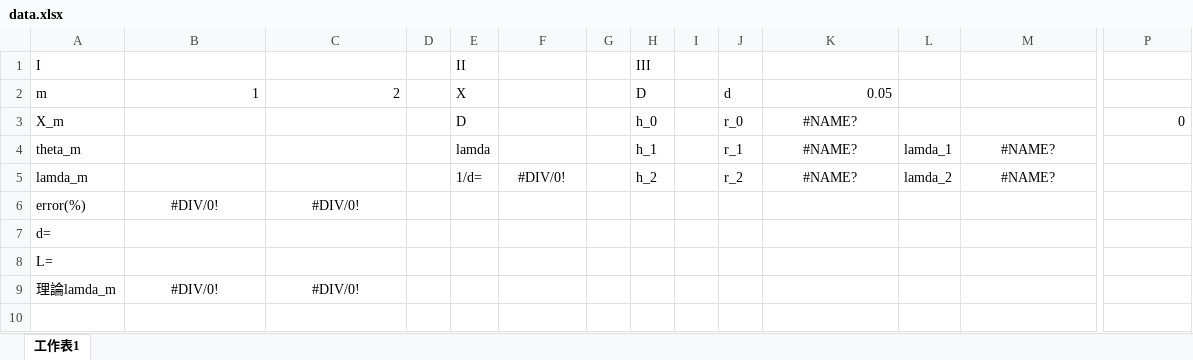
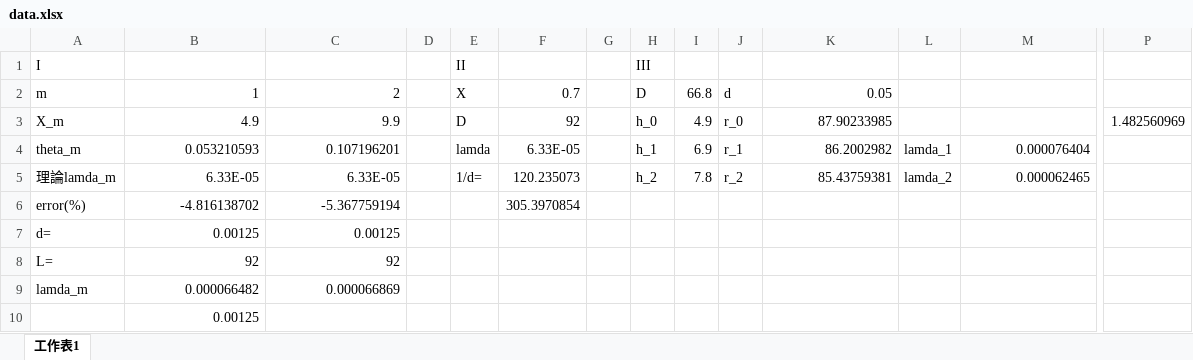
Before and after one commit to jerry1249756/physics_exp, an Excel workbook: optics/data.xlsx, sheet 工作表1, drawn as a sheet; only a part is shown, gaps mark what is left out; values as stored, in another font and other column widths than the file's, no borders; removed rows and columns are numbered as before the commit, all else as after; rows hold the shown columns only; the diff names each change by its address in the sheet, - before the commit and + after, or states it on an @@ line.

Commit message:
update data

```diff
--- a/optics/data.xlsx (sheet 工作表1)
+++ b/optics/data.xlsx (sheet 工作表1)
-F2: (empty)
+F2: 0.7
-I2: (empty)
+I2: 66.8
-B3: (empty)
+B3: 4.9
-C3: (empty)
+C3: 9.9
-F3: (empty)
+F3: 92
-I3: (empty)
+I3: 4.9
-K3: #NAME?
+K3: 87.90233985
-K3:K4 alignment: center
+K3:K4 alignment: right
-P3: 0
+P3: 1.482560969
-B4: (empty)
+B4: 0.053210593
-C4: (empty)
+C4: 0.107196201
-F4: (empty)
+F4: 6.33E-05
-I4: (empty)
+I4: 6.9
-K4: #NAME?
+K4: 86.2002982
-M4: #NAME?
+M4: 0.000076404
-M4 alignment: center
+M4 alignment: right
-row 5: lamda_m |  |  |  | 1/d= | #DIV/0! |  | h_2 |  | r_2 | #NAME? | lamda_2 | #NAME?
+row 5: 理論lamda_m | 6.33E-05 | 6.33E-05 |  | 1/d= | 120.235073 |  | h_2 | 7.8 | r_2 | 85.43759381 | lamda_2 | 0.000062465
-B6: #DIV/0!
+B6: -4.816138702
-B6:C6 alignment: center
+B6:C6 alignment: right
-C6: #DIV/0!
+C6: -5.367759194
-F6: (empty)
+F6: 305.3970854
-B7: (empty)
+B7: 0.00125
-C7: (empty)
+C7: 0.00125
-B8: (empty)
+B8: 92
-C8: (empty)
+C8: 92
-row 9: 理論lamda_m | #DIV/0! | #DIV/0!
+row 9: lamda_m | 0.000066482 | 0.000066869
+row 10:  | 0.00125
```
